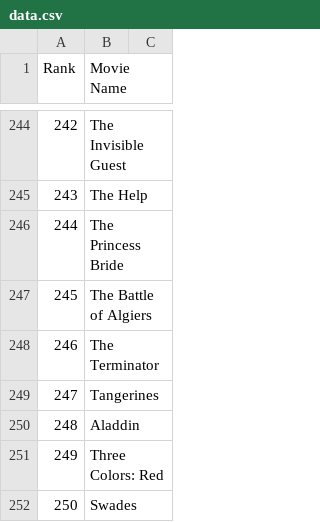
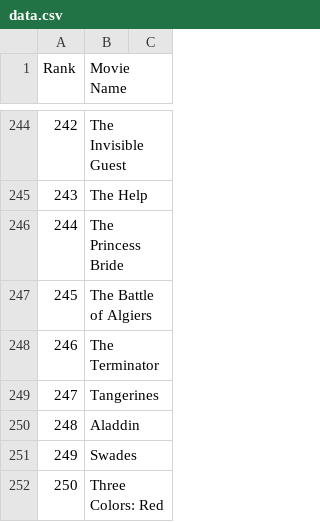
Before and after one commit to crazyuploader/IMDb_Top_50, a CSV file: Data/T200/data.csv, drawn as a sheet; only a part is shown, gaps mark what is left out.

```diff
--- a/Data/T200/data.csv
+++ b/Data/T200/data.csv
@@ -250,3 +250,3 @@ Rank, Movie Name
 248, Aladdin
-249, Three Colors: Red
-250, Swades
+249, Swades
+250, Three Colors: Red
```
Also changed, not shown: 1 other file.
